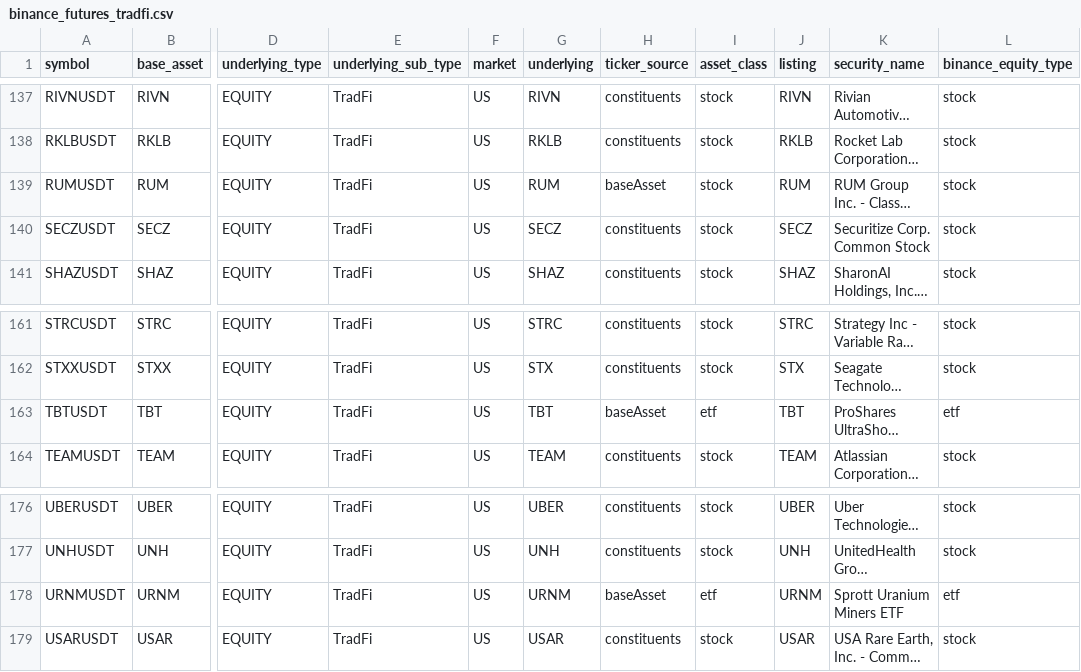
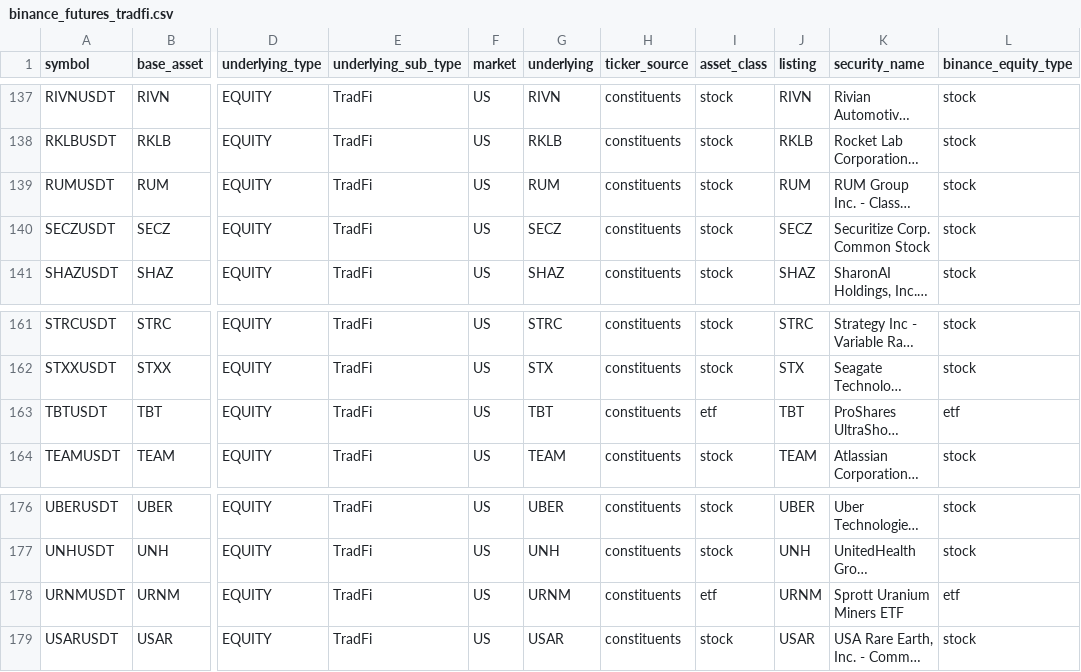
Before and after one commit to tlzkrh1029/rrg, a CSV file: data/lists/binance_futures_tradfi.csv, drawn as a sheet; only a part is shown, gaps mark what is left out; long unchanged cells end in …; the diff covers the shown part only; the diff names each change by its address in the sheet, - before the commit and + after, or states it on an @@ line.

```diff
--- a/data/lists/binance_futures_tradfi.csv
+++ b/data/lists/binance_futures_tradfi.csv
-H139 (ticker_source): baseAsset
+H139 (ticker_source): constituents
-H163 (ticker_source): baseAsset
+H163 (ticker_source): constituents
-H178 (ticker_source): baseAsset
+H178 (ticker_source): constituents
```
Also changed, not shown: 6 edited cells elsewhere in this file, data/lists/binance_spot_bstocks.csv, data/lists/hyperliquid_hip3_stocks.csv, 31 other files.
